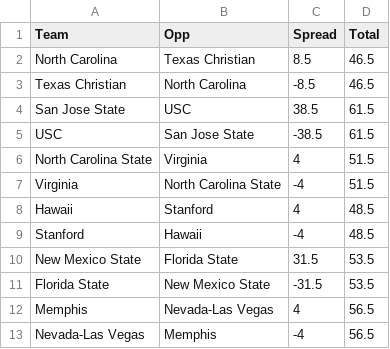
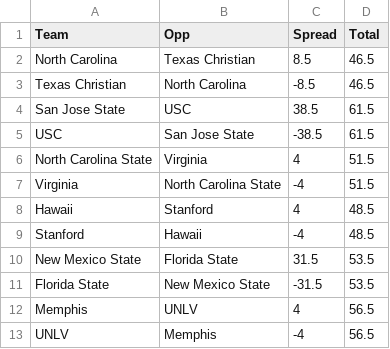
Before and after one commit to Deanomite1967/Deanomite_NCAA_Picks_App, a CSV file: data/Week0_Spreads.csv, drawn as a sheet.

Commit message:
Correct matchup for Memphis in Week0_Spreads.csv
Updated the matchup for Memphis and Nevada-Las Vegas to Memphis and UNLV.

```diff
--- a/data/Week0_Spreads.csv
+++ b/data/Week0_Spreads.csv
@@ -11,3 +11,3 @@ New Mexico State,Florida State,31.5,53.5
 Florida State,New Mexico State,-31.5,53.5
-Memphis,Nevada-Las Vegas,4,56.5
-Nevada-Las Vegas,Memphis,-4,56.5
+Memphis,UNLV,4,56.5
+UNLV,Memphis,-4,56.5
```
